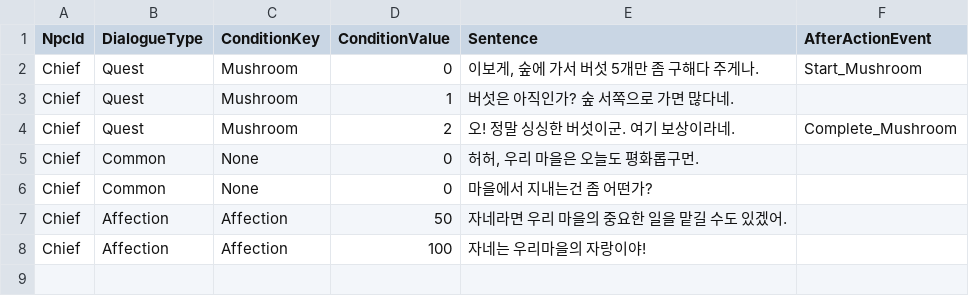
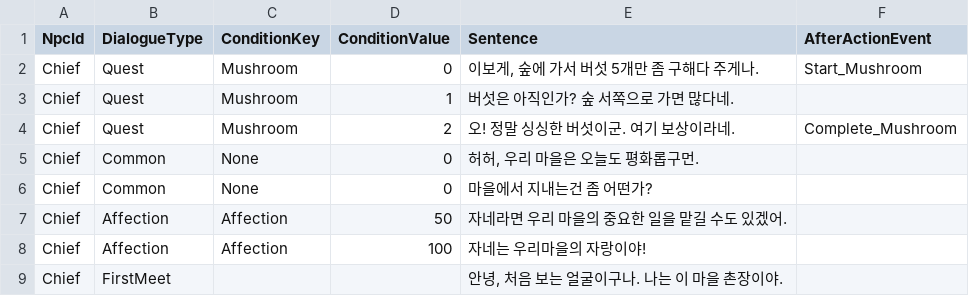
Before and after one commit to ProgramingLanguageStudy/Squad_System_Framework, a CSV file: Assets/Resources/DialogueTable.csv, drawn as a sheet.

```diff
--- a/Assets/Resources/DialogueTable.csv
+++ b/Assets/Resources/DialogueTable.csv
@@ -8 +8,2 @@ Chief,Affection,Affection,50,자네라면 우리 마을의 중요한 일을 맡
 Chief,Affection,Affection,100,자네는 우리마을의 자랑이야!,
+Chief,FirstMeet,,,"안녕, 처음 보는 얼굴이구나. 나는 이 마을 촌장이야.",
```
Also changed, not shown: 33 other files.
